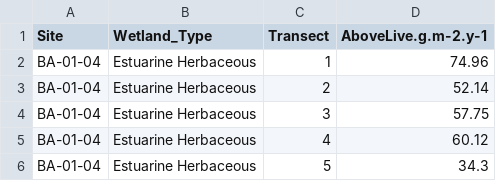
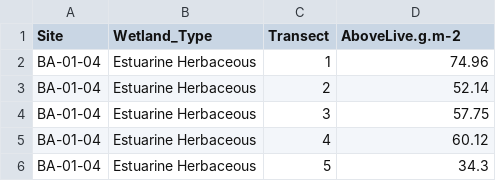
Before and after one commit to ericward/LandCarbonER73, a CSV file: AbovegroundLive.csv, drawn as a sheet; only a part is shown.

Commit message:
Final commit for this iteration.  Means calculated for all stocks and flows by wetland type.

```diff
--- a/AbovegroundLive.csv
+++ b/AbovegroundLive.csv
@@ -1,2 +1,2 @@
-"Site","Wetland_Type","Transect","AboveLive.g.m-2.y-1"
+"Site","Wetland_Type","Transect","AboveLive.g.m-2"
 "BA-01-04","Estuarine Herbaceous",1,74.96
```
Also changed, not shown: AbovegroundVF.csv, BelowgroundLive.csv, 9 other files.
